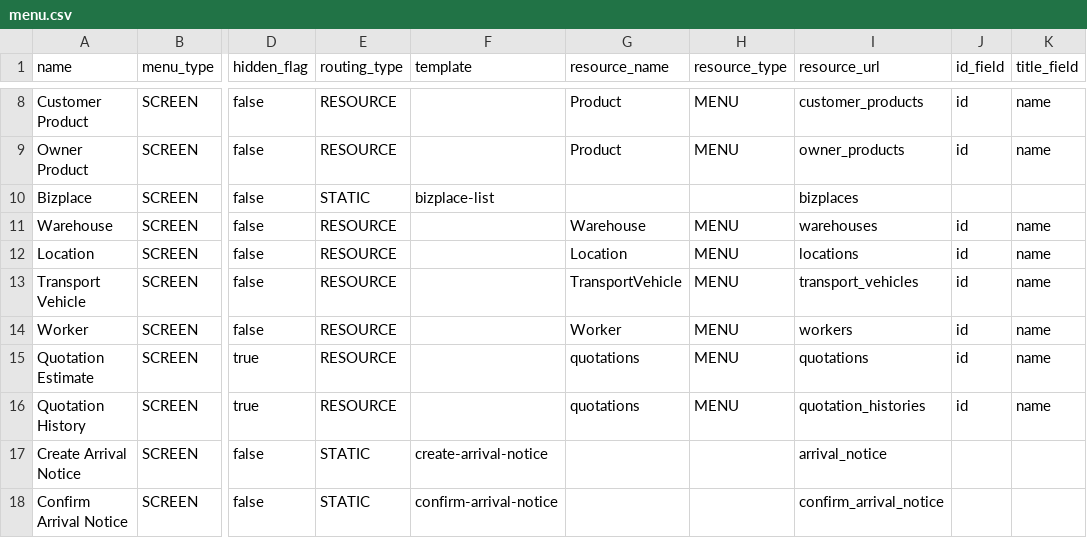
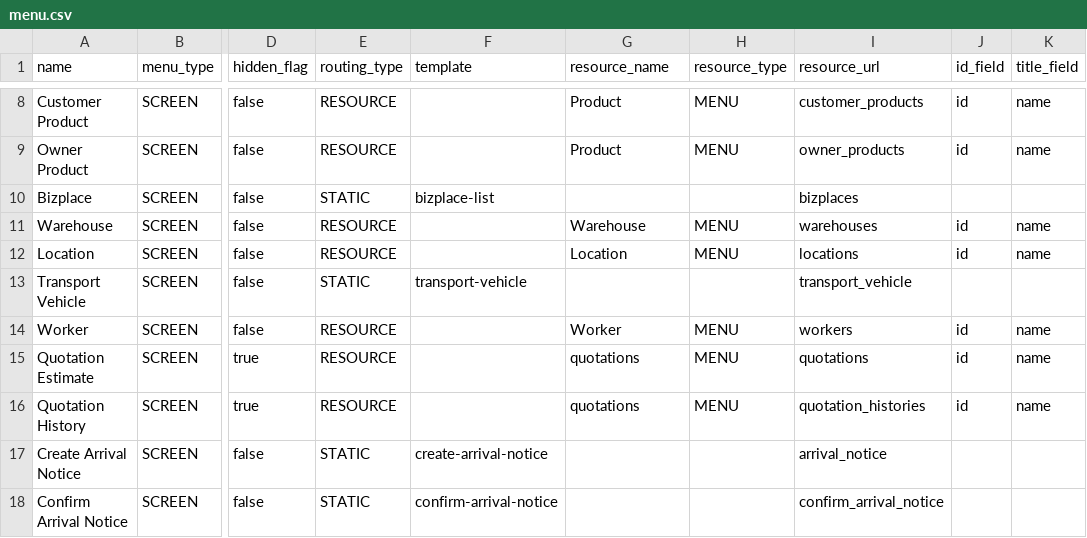
Before and after one commit to things-factory/opa-test, a CSV file: seeds/menu.csv, drawn as a sheet; only a part is shown, gaps mark what is left out; the diff names each change by its address in the sheet, - before the commit and + after, or states it on an @@ line.

Commit message:
update resource to static type

```diff
--- a/seeds/menu.csv
+++ b/seeds/menu.csv
-E13 (routing_type): RESOURCE
+E13 (routing_type): STATIC
-F13 (template): (empty)
+F13 (template): transport-vehicle
-G13 (resource_name): TransportVehicle
+G13 (resource_name): (empty)
-H13 (resource_type): MENU
+H13 (resource_type): (empty)
-I13 (resource_url): transport_vehicles
+I13 (resource_url): transport_vehicle
-J13 (id_field): id
+J13 (id_field): (empty)
-K13 (title_field): name
+K13 (title_field): (empty)
```
